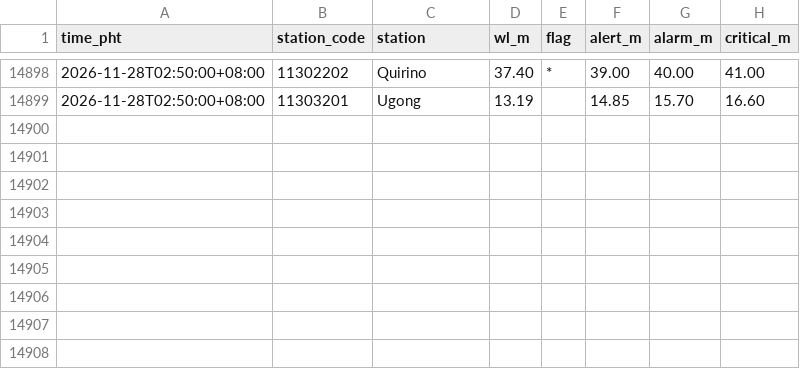
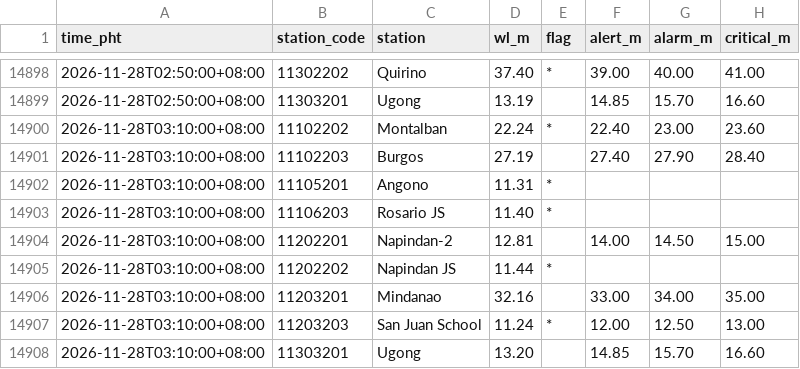
Before and after one commit to krystasis/ph-hazards, a CSV file: data/river_levels/2026-11.csv, drawn as a sheet; only a part is shown, gaps mark what is left out.

```diff
--- a/data/river_levels/2026-11.csv
+++ b/data/river_levels/2026-11.csv
@@ -14899 +14899,10 @@ time_pht,station_code,station,wl_m,flag,alert_m,alarm_m,critical_m
 2026-11-28T02:50:00+08:00,11303201,Ugong,13.19,,14.85,15.70,16.60
+2026-11-28T03:10:00+08:00,11102202,Montalban,22.24,*,22.40,23.00,23.60
+2026-11-28T03:10:00+08:00,11102203,Burgos,27.19,,27.40,27.90,28.40
+2026-11-28T03:10:00+08:00,11105201,Angono,11.31,*,,,
+2026-11-28T03:10:00+08:00,11106203,Rosario JS,11.40,*,,,
+2026-11-28T03:10:00+08:00,11202201,Napindan-2,12.81,,14.00,14.50,15.00
+2026-11-28T03:10:00+08:00,11202202,Napindan JS,11.44,*,,,
+2026-11-28T03:10:00+08:00,11203201,Mindanao,32.16,,33.00,34.00,35.00
+2026-11-28T03:10:00+08:00,11203203,San Juan School,11.24,*,12.00,12.50,13.00
+2026-11-28T03:10:00+08:00,11303201,Ugong,13.20,,14.85,15.70,16.60
```
Also changed, not shown: data/earthquakes/2026-11.csv, 4 other files.
